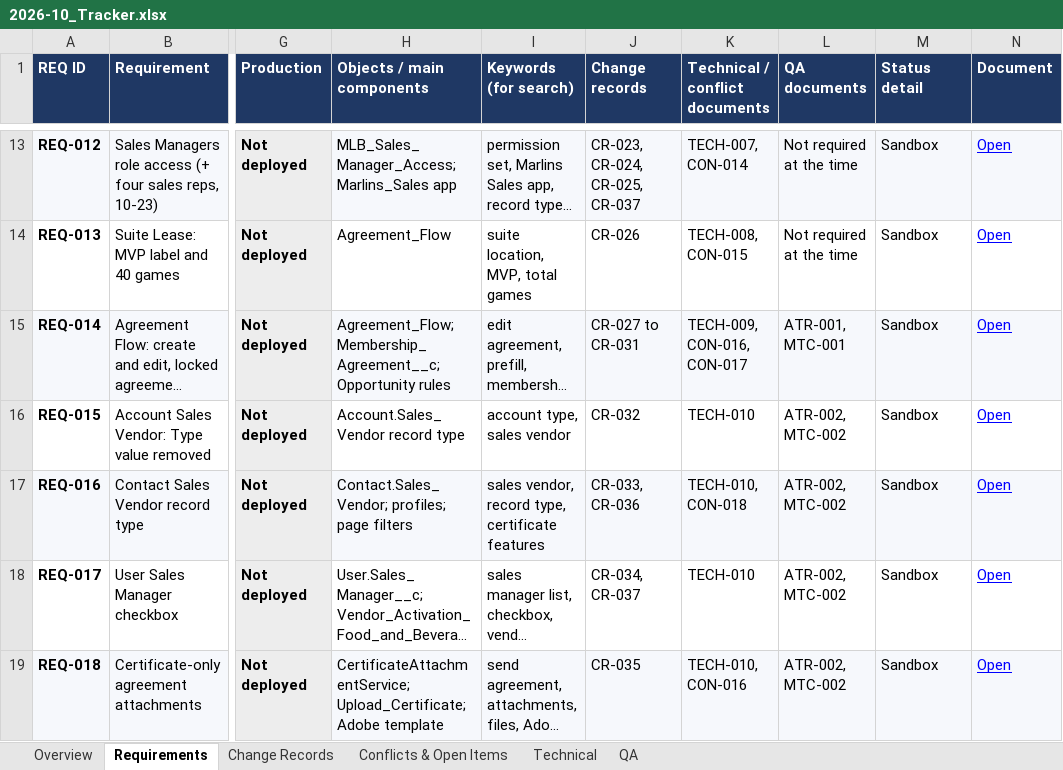
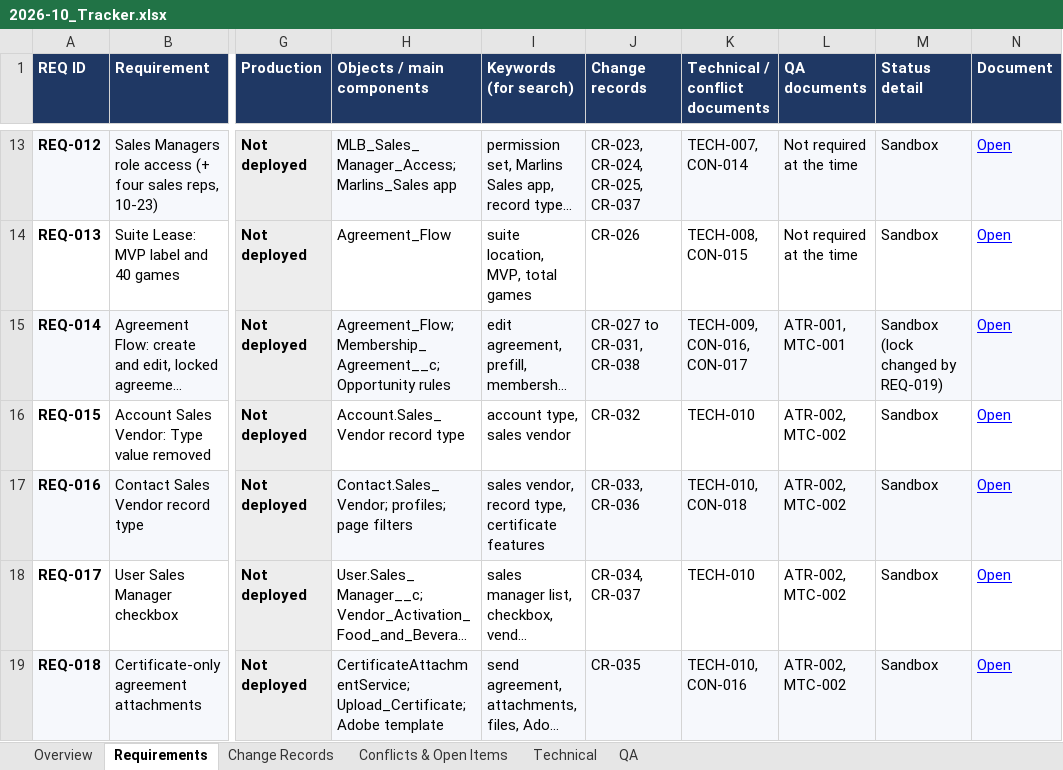
Before and after one commit to Karthiksivalingm/customer-enrollment-portal-devorg, an Excel workbook: MLB/2026-10/2026-10_Tracker.xlsx, sheet Requirements, drawn as a sheet; only a part is shown, gaps mark what is left out; long unchanged cells end in …; values as stored, in another font and other column widths than the file's, no borders; the diff covers the shown part only; the diff names each change by its address in the sheet, - before the commit and + after, or states it on an @@ line.

```diff
--- a/MLB/2026-10/2026-10_Tracker.xlsx (sheet Requirements)
+++ b/MLB/2026-10/2026-10_Tracker.xlsx (sheet Requirements)
-J15 (Change records): CR-027 to CR-031
+J15 (Change records): CR-027 to CR-031, CR-038
-M15 (Status detail): Sandbox
+M15 (Status detail): Sandbox (lock changed by REQ-019)
```
Also changed, not shown: 2 added rows elsewhere in this sheet, sheet Change Records, sheet QA, sheet Conflicts & Open Items, sheet Overview, sheet Technical, 51 other files.
